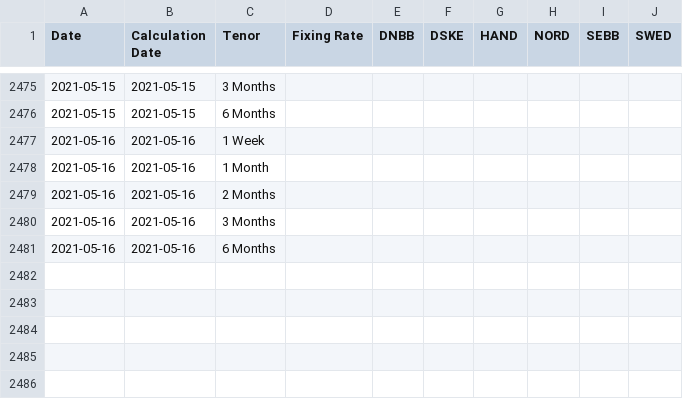
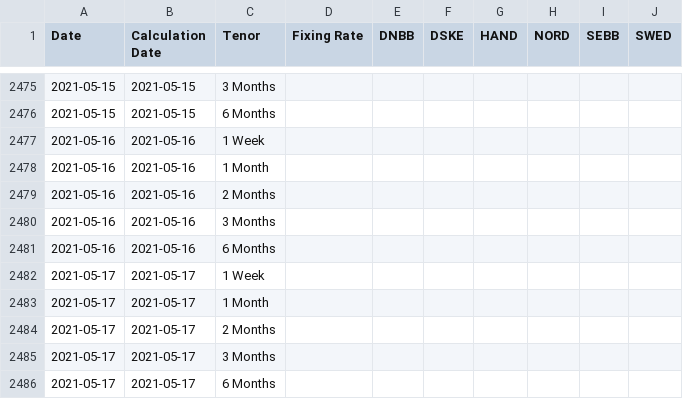
Before and after one commit to frefrik/norway-finance-statistics, a CSV file: data/no_nibor_panel.csv, drawn as a sheet; only a part is shown, gaps mark what is left out; the diff names each change by its address in the sheet, - before the commit and + after, or states it on an @@ line.

```diff
--- a/data/no_nibor_panel.csv
+++ b/data/no_nibor_panel.csv
+row 2482: 2021-05-17 | 2021-05-17 | 1 Week
+row 2483: 2021-05-17 | 2021-05-17 | 1 Month
+row 2484: 2021-05-17 | 2021-05-17 | 2 Months
+row 2485: 2021-05-17 | 2021-05-17 | 3 Months
+row 2486: 2021-05-17 | 2021-05-17 | 6 Months
```
Also changed, not shown: data/no_nibor.csv, 3 other files.
